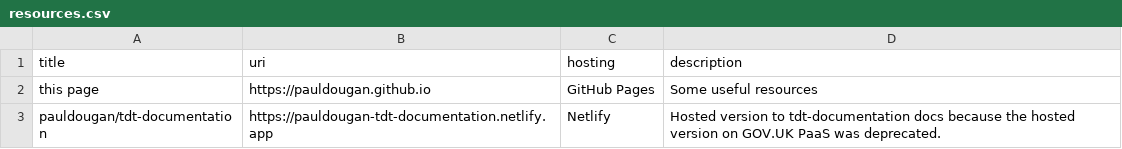
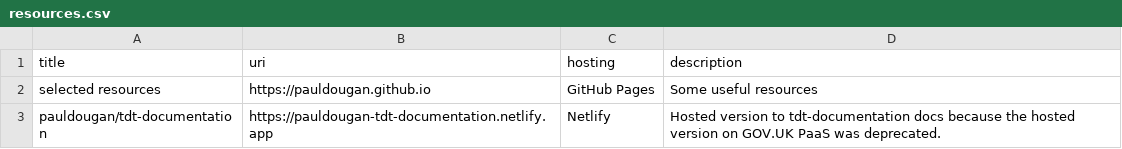
Before and after one commit to pauldougan/pauldougan.github.io, a CSV file: resources.csv, drawn as a sheet.

Commit message:
Update resources.csv

```diff
--- a/resources.csv
+++ b/resources.csv
@@ -1,3 +1,3 @@
 title,uri,hosting,description
-this page,https://pauldougan.github.io,GitHub Pages,Some useful resources
+selected resources,https://pauldougan.github.io,GitHub Pages,Some useful resources
 pauldougan/tdt-documentation,https://pauldougan-tdt-documentation.netlify.app,Netlify,Hosted version to tdt-documentation docs because the hosted version on GOV.UK PaaS was deprecated.
```
